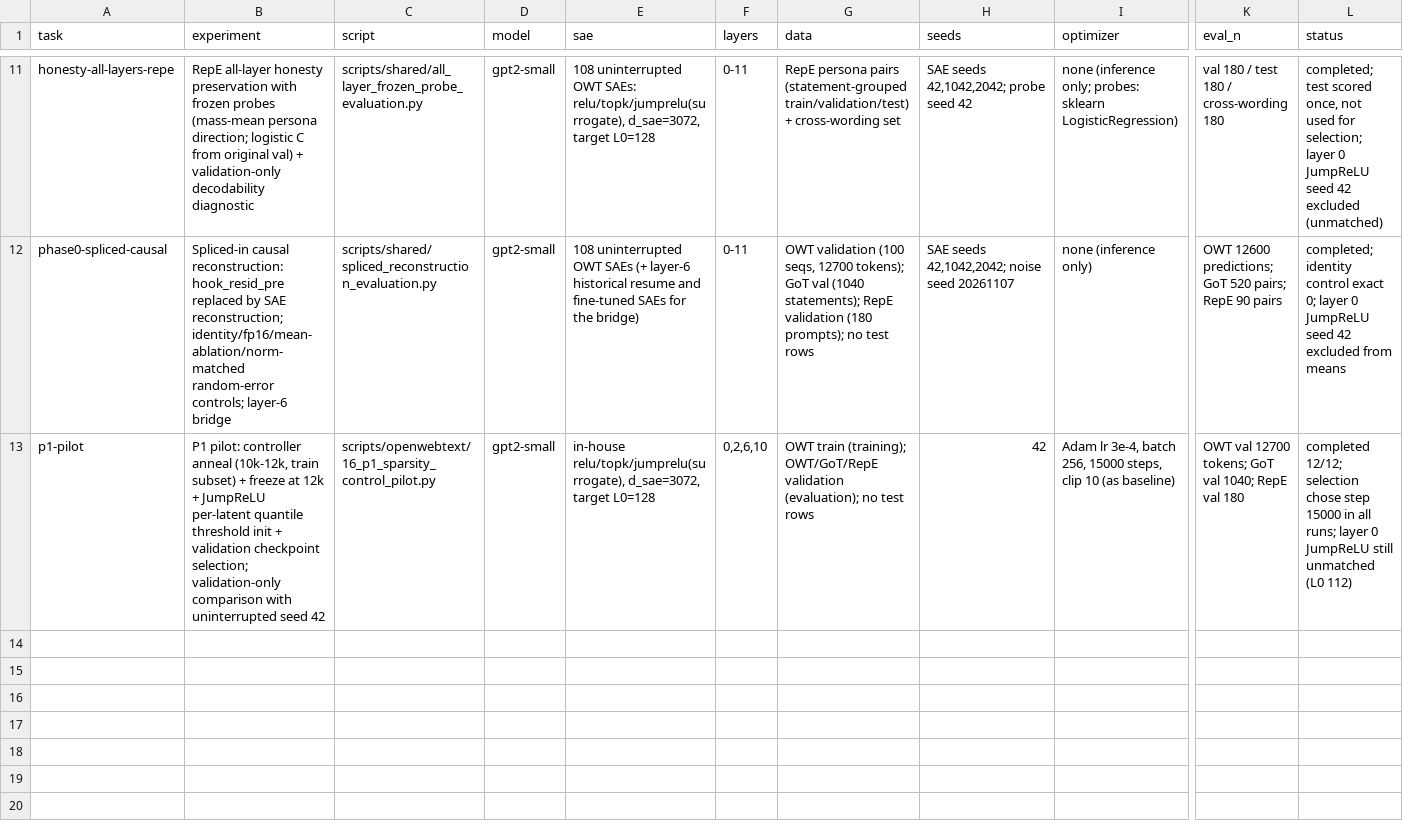
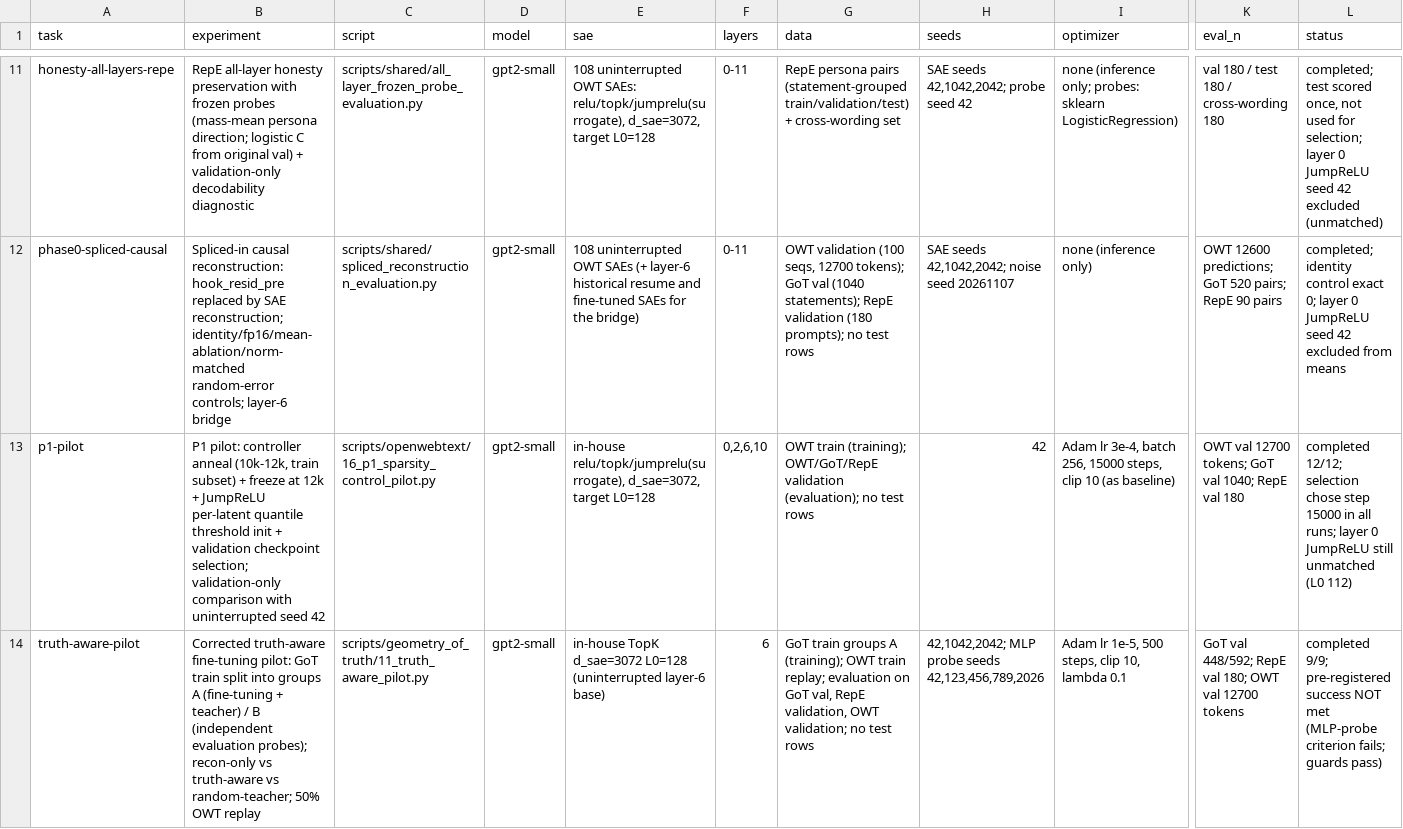
Before and after one commit to Fall2026group4/fall-2026-group4, a CSV file: docs/experiment_manifest.csv, drawn as a sheet; only a part is shown, gaps mark what is left out; rows hold the shown columns only; the diff names each change by its address in the sheet, - before the commit and + after, or states it on an @@ line.

```diff
--- a/docs/experiment_manifest.csv
+++ b/docs/experiment_manifest.csv
+row 14: truth-aware-pilot | Corrected truth-aware fine-tuning pilot: GoT train split into groups A (fine-tuning + teacher) / B (independent evaluation probes); recon-only vs truth-aware vs random-teacher; 50% OWT replay | scripts/geometry_of_truth/11_truth_aware_pilot.py | gpt2-small | in-house TopK d_sae=3072 L0=128 (uninterrupted layer-6 base) | 6 | GoT train groups A (training); OWT train replay; evaluation on GoT val, RepE validation, OWT validation; no test rows | 42,1042,2042; MLP probe seeds 42,123,456,789,2026 | Adam lr 1e-5, 500 steps, clip 10, lambda 0.1 | GoT val 448/592; RepE val 180; OWT val 12700 tokens | completed 9/9; pre-registered success NOT met (MLP-probe criterion fails; guards pass)
```
Also changed, not shown: docs/checkpoint_registry.csv, 19 other files.
